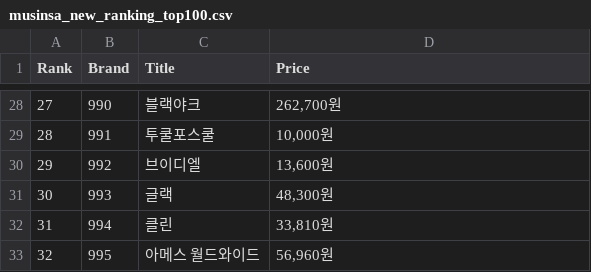
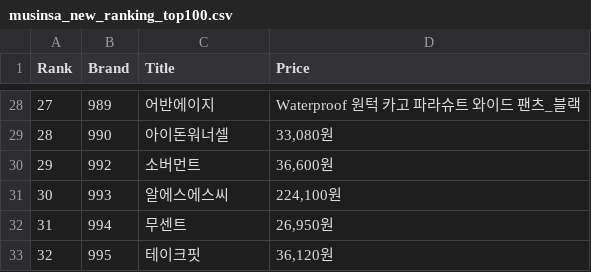
Before and after one commit to KOO-SEUNGHOE/musinsa-project, a CSV file: musinsa_new_ranking_top100.csv, drawn as a sheet; only a part is shown, gaps mark what is left out; the diff covers the shown part only.

```diff
--- a/musinsa_new_ranking_top100.csv
+++ b/musinsa_new_ranking_top100.csv
@@ -28,6 +28,6 @@
-27,990,블랙야크,"262,700원"
-28,991,투쿨포스쿨,"10,000원"
-29,992,브이디엘,"13,600원"
-30,993,글랙,"48,300원"
-31,994,클린,"33,810원"
-32,995,아메스 월드와이드,"56,960원"
+27,989,어반에이지,Waterproof 원턱 카고 파라슈트 와이드 팬츠_블랙
+28,990,아이돈워너셀,"33,080원"
+29,992,소버먼트,"36,600원"
+30,993,알에스에스씨,"224,100원"
+31,994,무센트,"26,950원"
+32,995,테이크핏,"36,120원"
```
Also changed, not shown: 62 edited cells elsewhere in this file.
